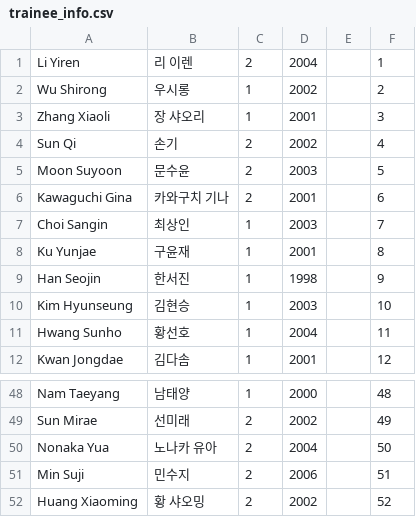
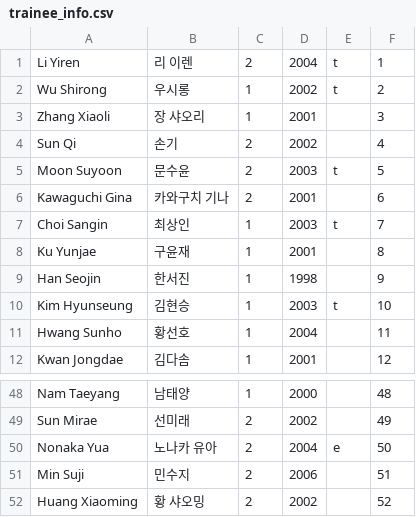
Before and after one commit to shOOgshOOg/boysplanetranker.github.io, a CSV file: trainee_info.csv, drawn as a sheet; only a part is shown, gaps mark what is left out; the diff covers the shown part only.

```diff
--- a/trainee_info.csv
+++ b/trainee_info.csv
@@ -1,11 +1,11 @@
-Li Yiren,리 이렌,2,2004,,1
-Wu Shirong,우시롱,1,2002,,2
+Li Yiren,리 이렌,2,2004,t,1
+Wu Shirong,우시롱,1,2002,t,2
 Zhang Xiaoli,장 샤오리,1,2001,,3
 Sun Qi,손기,2,2002,,4
-Moon Suyoon,문수윤,2,2003,,5
+Moon Suyoon,문수윤,2,2003,t,5
 Kawaguchi Gina,카와구치 기나,2,2001,,6
-Choi Sangin,최상인,1,2003,,7
+Choi Sangin,최상인,1,2003,t,7
 Ku Yunjae,구윤재,1,2001,,8
 Han Seojin,한서진,1,1998,,9
-Kim Hyunseung,김현승,1,2003,,10
+Kim Hyunseung,김현승,1,2003,t,10
 Hwang Sunho,황선호,1,2004,,11
@@ -49,3 +49,3 @@ Nam Taeyang,남태양,1,2000,,48
 Sun Mirae,선미래,2,2002,,49
-Nonaka Yua,노나카 유아,2,2004,,50
+Nonaka Yua,노나카 유아,2,2004,e,50
 Min Suji,민수지,2,2006,,51
```
Also changed, not shown: 18 edited cells elsewhere in this file.
